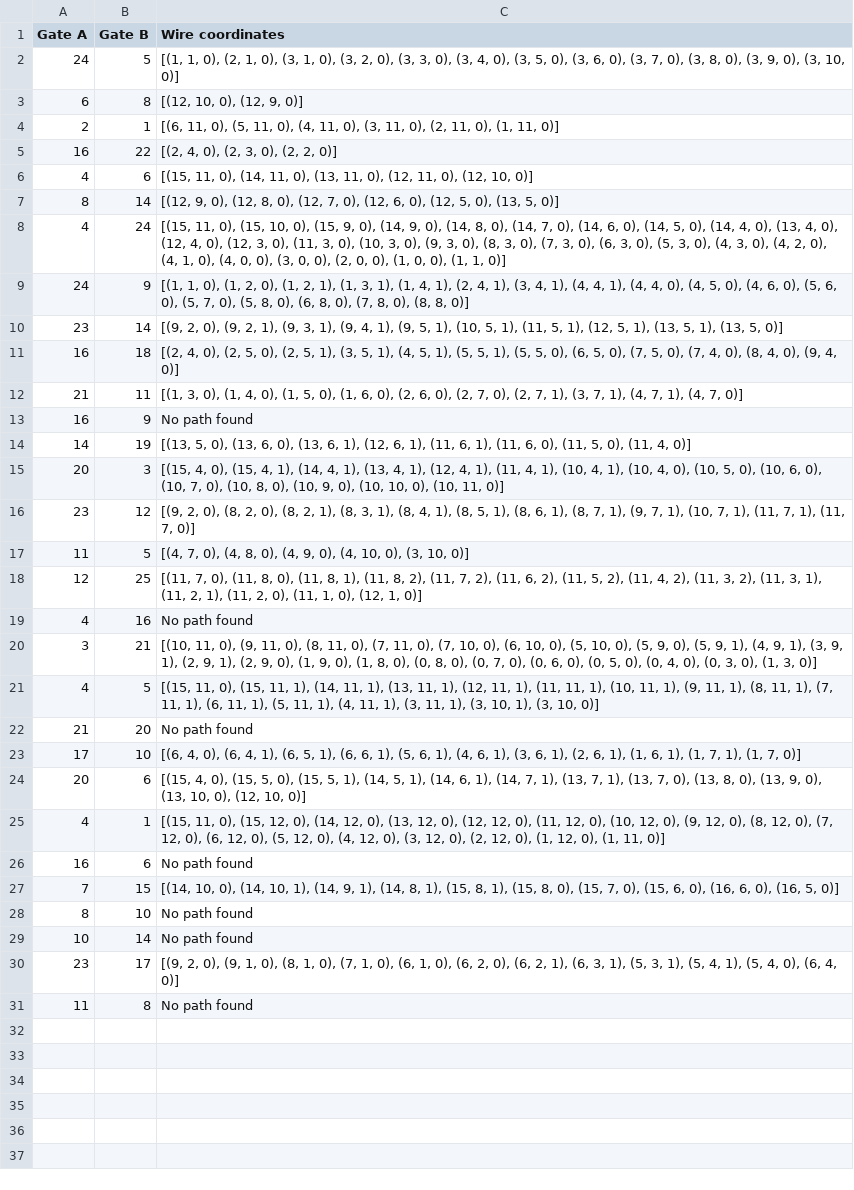
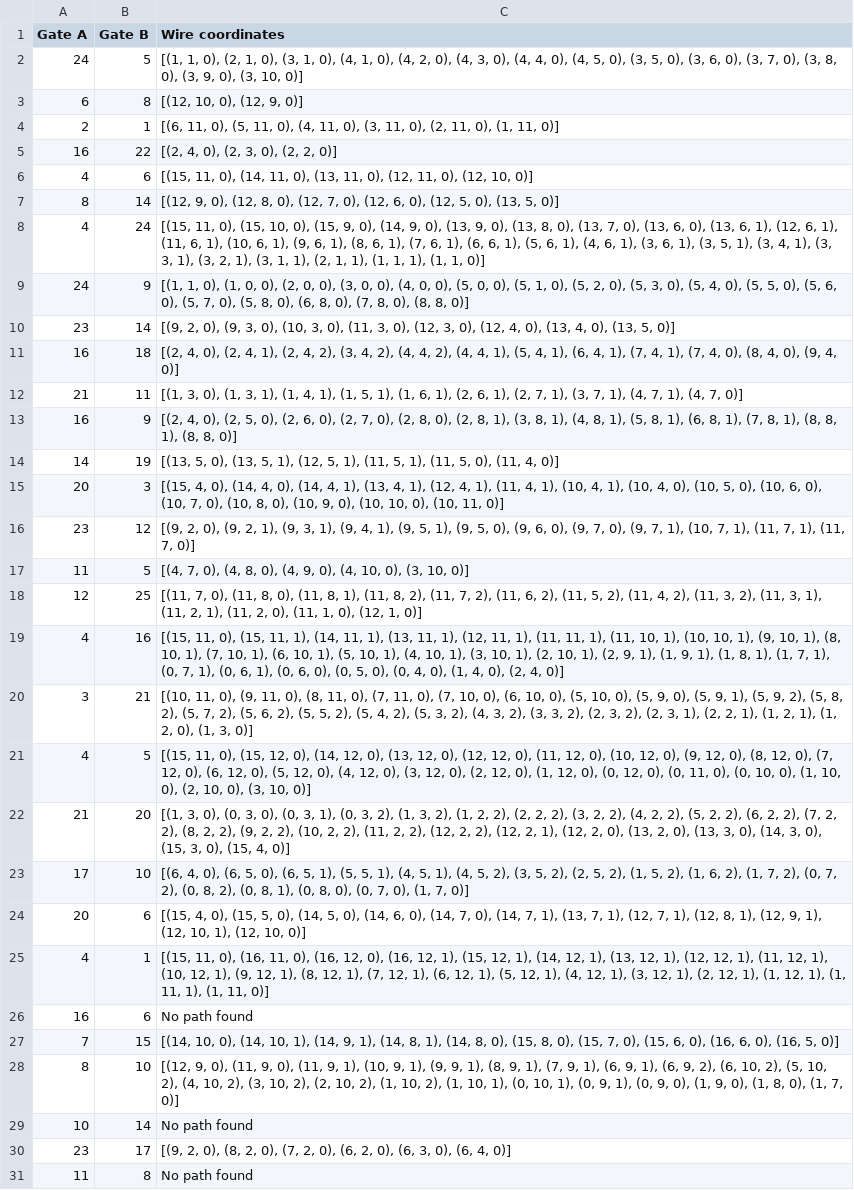
Before and after one commit to Iliasben96/Theorie-project, a CSV file: data/results/results.csv, drawn as a sheet; the diff names each change by its address in the sheet, - before the commit and + after, or states it on an @@ line.

```diff
--- a/data/results/results.csv
+++ b/data/results/results.csv
-C2 (Wire coordinates): …1, 0), (3, 2, 0), (3, 3, 0), (3, 4, 0), (3,…
+C2 (Wire coordinates): …1, 0), (4, 1, 0), (4, 2, 0), (4, 3, 0), (4, 4, 0), (4, 5, 0), (3,…
-C8 (Wire coordinates): …9, 0), (14, 8, 0), (14, 7, 0), (14, 6, 0), (14, 5, 0), (14, 4, 0), (13, 4, 0), (12, 4, 0), (12, 3, 0), (11, 3, 0), (10, 3, 0), (9, 3, 0), (8, 3, 0), (7, 3, 0), (6, 3, 0), (5, 3, 0), (4, 3, 0), (4, 2, 0), (4, 1, 0), (4, 0, 0), (3, 0, 0), (2, 0, 0), (1, 0, 0), (1, 1,…
+C8 (Wire coordinates): …9, 0), (13, 9, 0), (13, 8, 0), (13, 7, 0), (13, 6, 0), (13, 6, 1), (12, 6, 1), (11, 6, 1), (10, 6, 1), (9, 6, 1), (8, 6, 1), (7, 6, 1), (6, 6, 1), (5, 6, 1), (4, 6, 1), (3, 6, 1), (3, 5, 1), (3, 4, 1), (3, 3, 1), (3, 2, 1), (3, 1, 1), (2, 1, 1), (1, 1, 1), (1, 1,…
-C9 (Wire coordinates): …0), (1, 2, 0), (1, 2, 1), (1, 3, 1), (1, 4, 1), (2, 4, 1), (3, 4, 1), (4, 4, 1), (4, 4, 0), (4, 5, 0), (4, 6, 0), (5,…
+C9 (Wire coordinates): …0), (1, 0, 0), (2, 0, 0), (3, 0, 0), (4, 0, 0), (5, 0, 0), (5, 1, 0), (5, 2, 0), (5, 3, 0), (5, 4, 0), (5, 5, 0), (5,…
-C10 (Wire coordinates): …0), (9, 2, 1), (9, 3, 1), (9, 4, 1), (9, 5, 1), (10, 5, 1), (11, 5, 1), (12, 5, 1), (13, 5, 1), (13, 5,…
+C10 (Wire coordinates): …0), (9, 3, 0), (10, 3, 0), (11, 3, 0), (12, 3, 0), (12, 4, 0), (13, 4, 0), (13, 5,…
-C11 (Wire coordinates): …0), (2, 5, 0), (2, 5, 1), (3, 5, 1), (4, 5, 1), (5, 5, 1), (5, 5, 0), (6, 5, 0), (7, 5, 0), (7, 4,…
+C11 (Wire coordinates): …0), (2, 4, 1), (2, 4, 2), (3, 4, 2), (4, 4, 2), (4, 4, 1), (5, 4, 1), (6, 4, 1), (7, 4, 1), (7, 4,…
-C12 (Wire coordinates): …0), (1, 4, 0), (1, 5, 0), (1, 6, 0), (2, 6, 0), (2, 7, 0), (2, 7,…
+C12 (Wire coordinates): …0), (1, 3, 1), (1, 4, 1), (1, 5, 1), (1, 6, 1), (2, 6, 1), (2, 7,…
-C13 (Wire coordinates): No path found
+C13 (Wire coordinates): [(2, 4, 0), (2, 5, 0), (2, 6, 0), (2, 7, 0), (2, 8, 0), (2, 8, 1), (3, 8, 1), (4, 8, 1), (5, 8, 1), (6, 8, 1), (7, 8, 1), (8, 8, 1), (8, 8, 0)]
-C14 (Wire coordinates): …0), (13, 6, 0), (13, 6, 1), (12, 6, 1), (11, 6, 1), (11, 6, 0), (11, 5,…
+C14 (Wire coordinates): …0), (13, 5, 1), (12, 5, 1), (11, 5, 1), (11, 5,…
-C15 (Wire coordinates): …4, 0), (15, 4, 1), (14, 4,…
+C15 (Wire coordinates): …4, 0), (14, 4, 0), (14, 4,…
-C16 (Wire coordinates): …2, 0), (8, 2, 0), (8, 2, 1), (8, 3, 1), (8, 4, 1), (8, 5, 1), (8, 6, 1), (8, 7, 1), (9, 7,…
+C16 (Wire coordinates): …2, 0), (9, 2, 1), (9, 3, 1), (9, 4, 1), (9, 5, 1), (9, 5, 0), (9, 6, 0), (9, 7, 0), (9, 7,…
-C19 (Wire coordinates): No path found
+C19 (Wire coordinates): [(15, 11, 0), (15, 11, 1), (14, 11, 1), (13, 11, 1), (12, 11, 1), (11, 11, 1), (11, 10, 1), (10, 10, 1), (9, 10, 1), (8, 10, 1), (7, 10, 1), (6, 10, 1), (5, 10, 1), (4, 10, 1), (3, 10, 1), (2, 10, 1), (2, 9, 1), (1, 9, 1), (1, 8, 1), (1, 7, 1), (0, 7, 1), (0, 6, 1), (0, 6, 0), (0, 5, 0), (0, 4, 0), (1, 4, 0), (2, 4, 0)]
-C20 (Wire coordinates): …9, 1), (4, 9, 1), (3, 9, 1), (2, 9, 1), (2, 9, 0), (1, 9, 0), (1, 8, 0), (0, 8, 0), (0, 7, 0), (0, 6, 0), (0, 5, 0), (0, 4, 0), (0, 3, 0), (1,…
+C20 (Wire coordinates): …9, 1), (5, 9, 2), (5, 8, 2), (5, 7, 2), (5, 6, 2), (5, 5, 2), (5, 4, 2), (5, 3, 2), (4, 3, 2), (3, 3, 2), (2, 3, 2), (2, 3, 1), (2, 2, 1), (1, 2, 1), (1, 2, 0), (1,…
-C21 (Wire coordinates): …0), (15, 11, 1), (14, 11, 1), (13, 11, 1), (12, 11, 1), (11, 11, 1), (10, 11, 1), (9, 11, 1), (8, 11, 1), (7, 11, 1), (6, 11, 1), (5, 11, 1), (4, 11, 1), (3, 11, 1), (3, 10, 1), (3, 10,…
+C21 (Wire coordinates): …0), (15, 12, 0), (14, 12, 0), (13, 12, 0), (12, 12, 0), (11, 12, 0), (10, 12, 0), (9, 12, 0), (8, 12, 0), (7, 12, 0), (6, 12, 0), (5, 12, 0), (4, 12, 0), (3, 12, 0), (2, 12, 0), (1, 12, 0), (0, 12, 0), (0, 11, 0), (0, 10, 0), (1, 10, 0), (2, 10, 0), (3, 10,…
-C22 (Wire coordinates): No path found
+C22 (Wire coordinates): [(1, 3, 0), (0, 3, 0), (0, 3, 1), (0, 3, 2), (1, 3, 2), (1, 2, 2), (2, 2, 2), (3, 2, 2), (4, 2, 2), (5, 2, 2), (6, 2, 2), (7, 2, 2), (8, 2, 2), (9, 2, 2), (10, 2, 2), (11, 2, 2), (12, 2, 2), (12, 2, 1), (12, 2, 0), (13, 2, 0), (13, 3, 0), (14, 3, 0), (15, 3, 0), (15, 4, 0)]
-C23 (Wire coordinates): …0), (6, 4, 1), (6, 5, 1), (6, 6, 1), (5, 6, 1), (4, 6, 1), (3, 6, 1), (2, 6, 1), (1, 6, 1), (1, 7, 1), (1, 7,…
+C23 (Wire coordinates): …0), (6, 5, 0), (6, 5, 1), (5, 5, 1), (4, 5, 1), (4, 5, 2), (3, 5, 2), (2, 5, 2), (1, 5, 2), (1, 6, 2), (1, 7, 2), (0, 7, 2), (0, 8, 2), (0, 8, 1), (0, 8, 0), (0, 7, 0), (1, 7,…
-C24 (Wire coordinates): …5, 0), (15, 5, 1), (14, 5, 1), (14, 6, 1), (14, 7, 1), (13, 7, 1), (13, 7, 0), (13, 8, 0), (13, 9, 0), (13, 10, 0), (12, 10,…
+C24 (Wire coordinates): …5, 0), (14, 5, 0), (14, 6, 0), (14, 7, 0), (14, 7, 1), (13, 7, 1), (12, 7, 1), (12, 8, 1), (12, 9, 1), (12, 10, 1), (12, 10,…
-C25 (Wire coordinates): …11, 0), (15, 12, 0), (14, 12, 0), (13, 12, 0), (12, 12, 0), (11, 12, 0), (10, 12, 0), (9, 12, 0), (8, 12, 0), (7, 12, 0), (6, 12, 0), (5, 12, 0), (4, 12, 0), (3, 12, 0), (2, 12, 0), (1, 12, 0), (1, 11,…
+C25 (Wire coordinates): …11, 0), (16, 11, 0), (16, 12, 0), (16, 12, 1), (15, 12, 1), (14, 12, 1), (13, 12, 1), (12, 12, 1), (11, 12, 1), (10, 12, 1), (9, 12, 1), (8, 12, 1), (7, 12, 1), (6, 12, 1), (5, 12, 1), (4, 12, 1), (3, 12, 1), (2, 12, 1), (1, 12, 1), (1, 11, 1), (1, 11,…
-C27 (Wire coordinates): …8, 1), (15, 8, 1), (15, 8,…
+C27 (Wire coordinates): …8, 1), (14, 8, 0), (15, 8,…
-C28 (Wire coordinates): No path found
+C28 (Wire coordinates): [(12, 9, 0), (11, 9, 0), (11, 9, 1), (10, 9, 1), (9, 9, 1), (8, 9, 1), (7, 9, 1), (6, 9, 1), (6, 9, 2), (6, 10, 2), (5, 10, 2), (4, 10, 2), (3, 10, 2), (2, 10, 2), (1, 10, 2), (1, 10, 1), (0, 10, 1), (0, 9, 1), (0, 9, 0), (1, 9, 0), (1, 8, 0), (1, 7, 0)]
-C30 (Wire coordinates): …2, 0), (9, 1, 0), (8, 1, 0), (7, 1, 0), (6, 1, 0), (6, 2, 0), (6, 2, 1), (6, 3, 1), (5, 3, 1), (5, 4, 1), (5, 4, 0), (6,…
+C30 (Wire coordinates): …2, 0), (8, 2, 0), (7, 2, 0), (6, 2, 0), (6, 3, 0), (6,…
```
Also changed, not shown: 2 other files.
